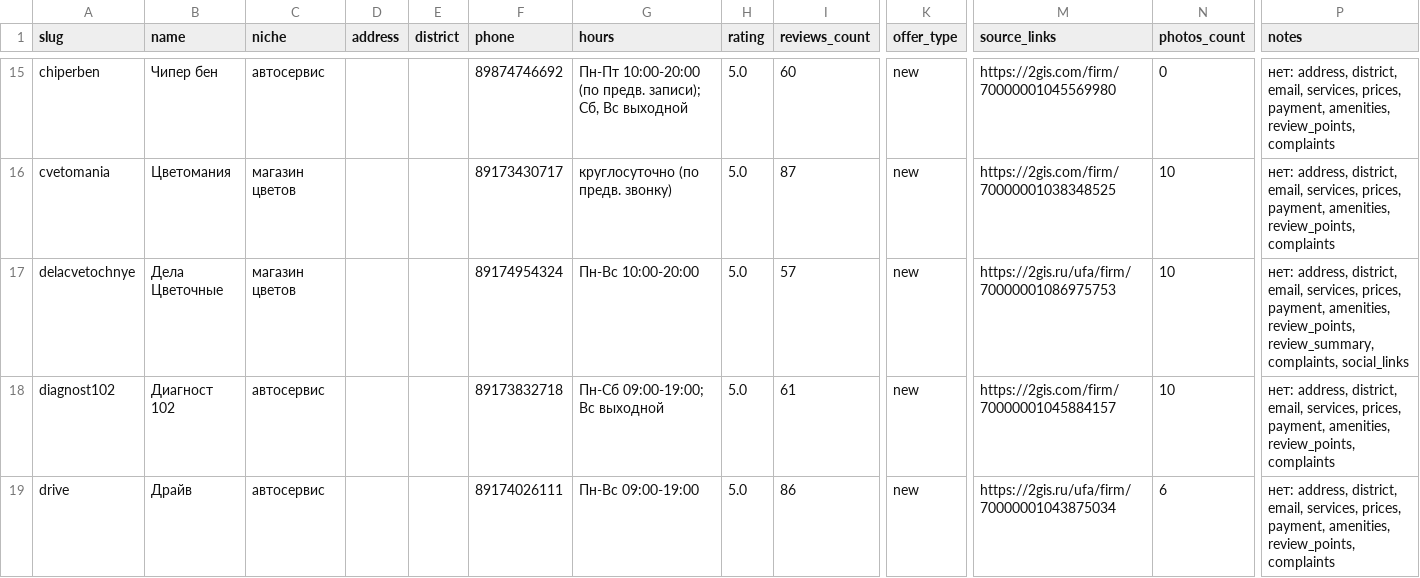
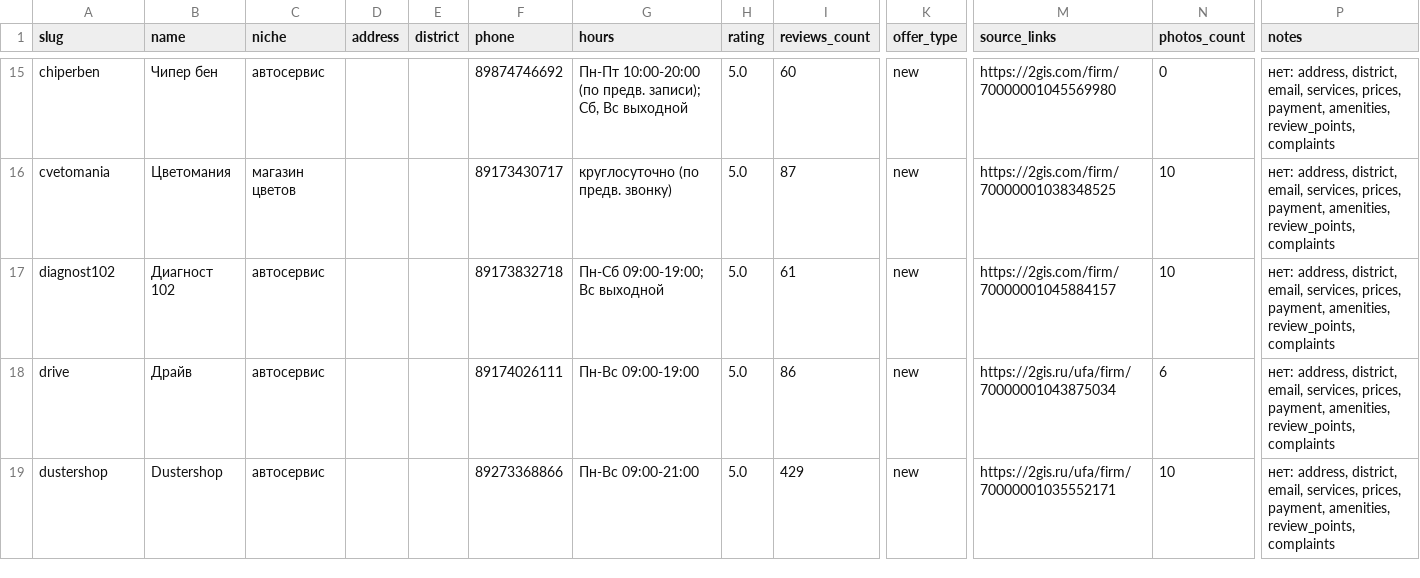
Before and after one commit to raikiri12/demo-sites, a CSV file: data/businesses.csv, drawn as a sheet; only a part is shown, gaps mark what is left out; the shorter side is filled out with more unchanged rows; rows hold the shown columns only; the diff names each change by its address in the sheet, - before the commit and + after, or states it on an @@ line.

Commit message:
Исключён delacvetochnye (бренд на Flowwow); 60 лидов

```diff
--- a/data/businesses.csv
+++ b/data/businesses.csv
-row 17: delacvetochnye | Дела Цветочные | магазин цветов |  |  | 89174954324 | Пн-Вс 10:00-20:00 | 5.0 | 57 | new | https://2gis.ru/ufa/firm/70000001086975753 | 10 | нет: address, district, email, services, prices, payment, amenities, review_points, review_summary, complaints, social_links
```
Also changed, not shown: 17 other files.
